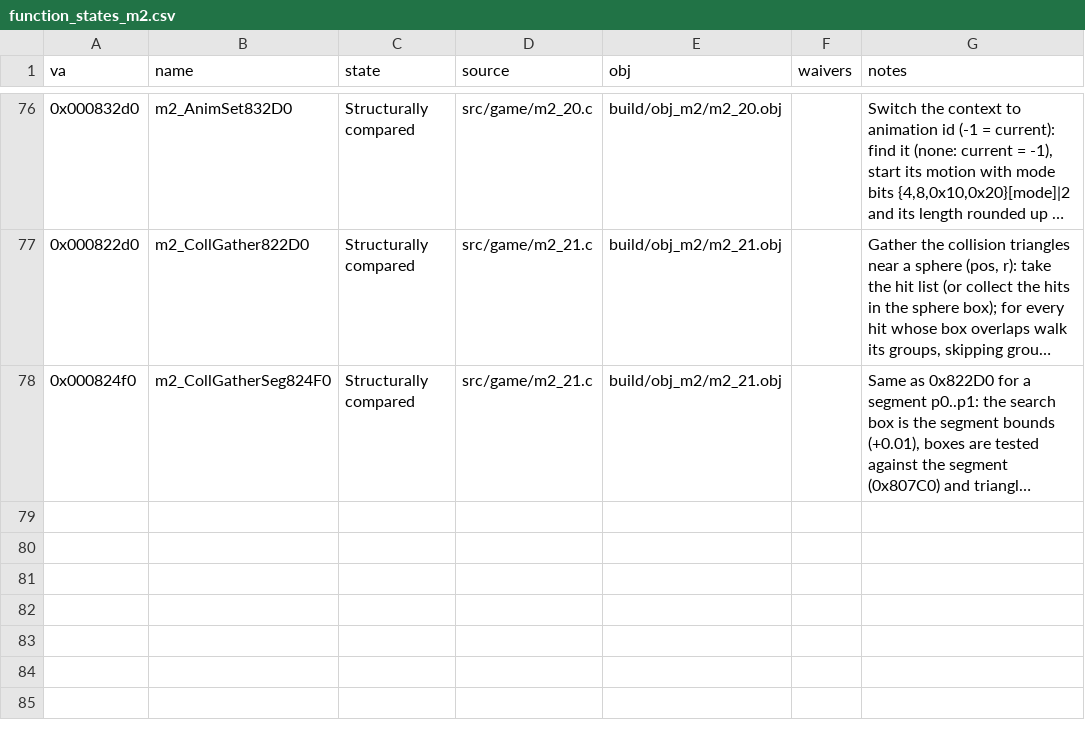
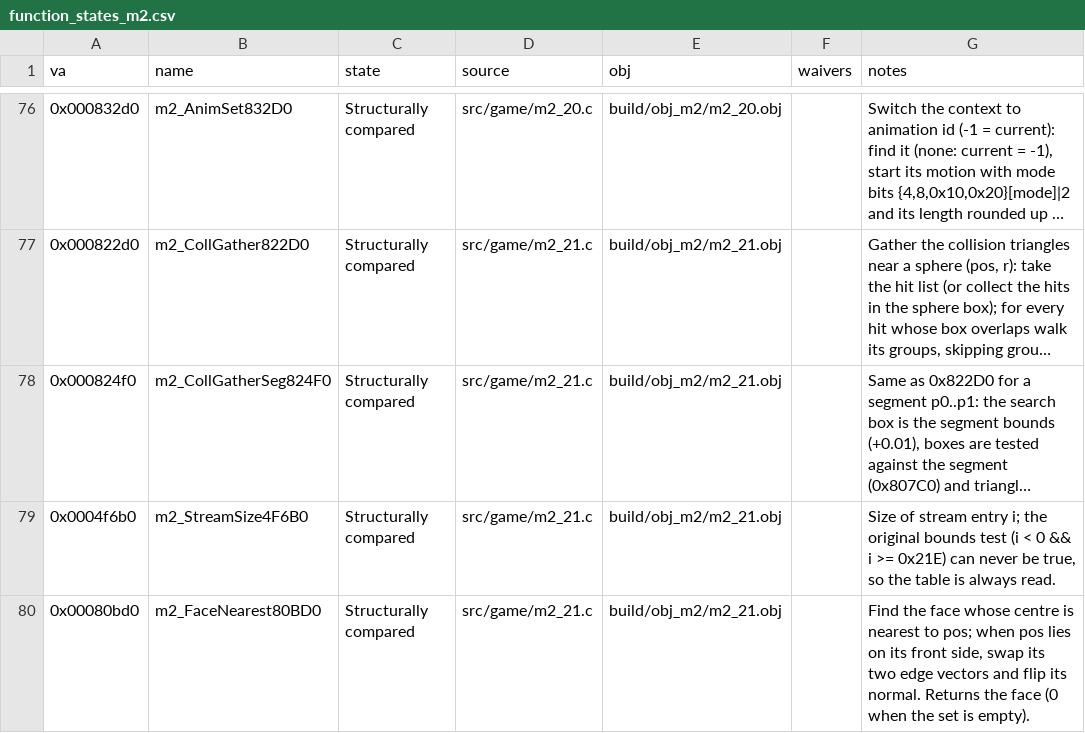
Before and after one commit to Pallypots/Project-Soul-Robber, a CSV file: config/function_states_m2.csv, drawn as a sheet; only a part is shown, gaps mark what is left out; long unchanged cells end in …; the diff names each change by its address in the sheet, - before the commit and + after, or states it on an @@ line.

```diff
--- a/config/function_states_m2.csv
+++ b/config/function_states_m2.csv
+row 79: 0x0004f6b0 | m2_StreamSize4F6B0 | Structurally compared | src/game/m2_21.c | build/obj_m2/m2_21.obj |  | Size of stream entry i; the original bounds test (i < 0 && i >= 0x21E) can never be true, so the table is always read.
+row 80: 0x00080bd0 | m2_FaceNearest80BD0 | Structurally compared | src/game/m2_21.c | build/obj_m2/m2_21.obj |  | Find the face whose centre is nearest to pos; when pos lies on its front side, swap its two edge vectors and flip its normal. Returns the face (0 when the set is empty).
```
Also changed, not shown: 6 other files.
